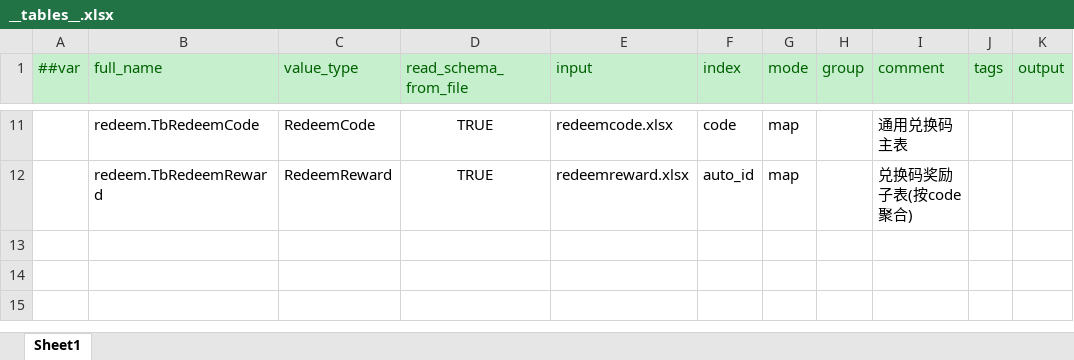
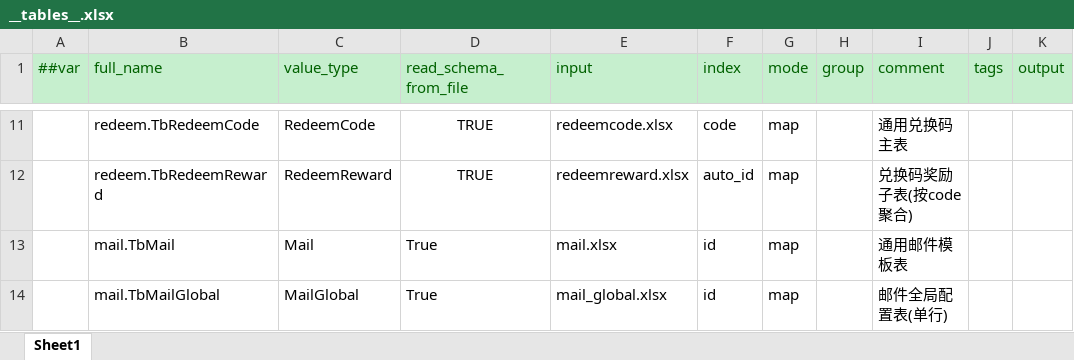
Before and after one commit to zhoupeng921101/TEngine_zp, an Excel workbook: Configs/GameConfig/Datas/__tables__.xlsx, sheet Sheet1, drawn as a sheet; only a part is shown, gaps mark what is left out; values as stored, in another font and other column widths than the file's, no borders; the diff names each change by its address in the sheet, - before the commit and + after, or states it on an @@ line.

```diff
--- a/Configs/GameConfig/Datas/__tables__.xlsx (sheet Sheet1)
+++ b/Configs/GameConfig/Datas/__tables__.xlsx (sheet Sheet1)
+row 13:  | mail.TbMail | Mail | True | mail.xlsx | id | map |  | 通用邮件模板表
+row 14:  | mail.TbMailGlobal | MailGlobal | True | mail_global.xlsx | id | map |  | 邮件全局配置表(单行)
```
Also changed, not shown: 41 other files.
